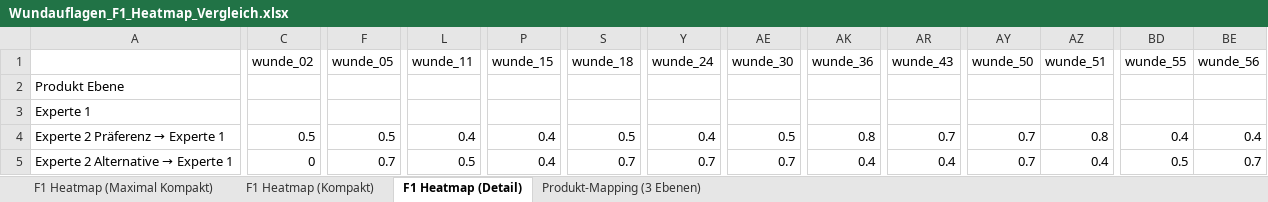
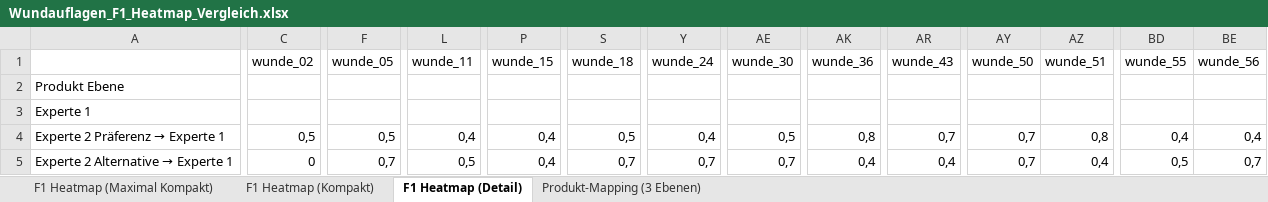
Before and after one commit to code-mert/masterarbeitmodell, an Excel workbook: exports/Wundauflagen_F1_Heatmap_Vergleich.xlsx, sheet F1 Heatmap (Detail), drawn as a sheet; only a part is shown, gaps mark what is left out; values as stored, in another font and other column widths than the file's, no cell formats; the diff covers the shown part only; the diff names each change by its address in the sheet, - before the commit and + after, or states it on an @@ line.

Commit message:
refactor: update notebook analysis, reorganize mappings, and synchronize exports with new heatmap and performance plots

```diff
--- a/exports/Wundauflagen_F1_Heatmap_Vergleich.xlsx (sheet F1 Heatmap (Detail))
+++ b/exports/Wundauflagen_F1_Heatmap_Vergleich.xlsx (sheet F1 Heatmap (Detail))
-C4 (wunde_02): 0.5
+C4 (wunde_02): 0,5
-F4 (wunde_05): 0.5
+F4 (wunde_05): 0,5
-L4 (wunde_11): 0.4
+L4 (wunde_11): 0,4
-P4:P5 (wunde_15): 0.4
+P4:P5 (wunde_15): 0,4
-S4 (wunde_18): 0.5
+S4 (wunde_18): 0,5
-Y4 (wunde_24): 0.4
+Y4 (wunde_24): 0,4
-AE4 (wunde_30): 0.5
+AE4 (wunde_30): 0,5
-AK4 (wunde_36): 0.8
+AK4 (wunde_36): 0,8
-AR4 (wunde_43): 0.7
+AR4 (wunde_43): 0,7
-AY4:AY5 (wunde_50): 0.7
+AY4:AY5 (wunde_50): 0,7
-AZ4 (wunde_51): 0.8
+AZ4 (wunde_51): 0,8
-BD4 (wunde_55): 0.4
+BD4 (wunde_55): 0,4
-BE4 (wunde_56): 0.4
+BE4 (wunde_56): 0,4
-F5 (wunde_05): 0.7
+F5 (wunde_05): 0,7
-L5 (wunde_11): 0.5
+L5 (wunde_11): 0,5
-S5 (wunde_18): 0.7
+S5 (wunde_18): 0,7
-Y5 (wunde_24): 0.7
+Y5 (wunde_24): 0,7
-AE5 (wunde_30): 0.7
+AE5 (wunde_30): 0,7
-AK5 (wunde_36): 0.4
+AK5 (wunde_36): 0,4
-AR5 (wunde_43): 0.4
+AR5 (wunde_43): 0,4
-AZ5 (wunde_51): 0.4
+AZ5 (wunde_51): 0,4
-BD5 (wunde_55): 0.5
+BD5 (wunde_55): 0,5
-BE5 (wunde_56): 0.7
+BE5 (wunde_56): 0,7
```
Also changed, not shown: 750 edited cells elsewhere in this sheet, sheet F1 Heatmap (Kompakt), sheet F1 Heatmap (Maximal Kompakt), sheet Produkt-Mapping (3 Ebenen), cell formats, exports/NursIT_Allgemeine_Verbandsklassen.xlsx, exports/Wundtyp_Vergleich_Experten_KI.xlsx, 57 other files.
